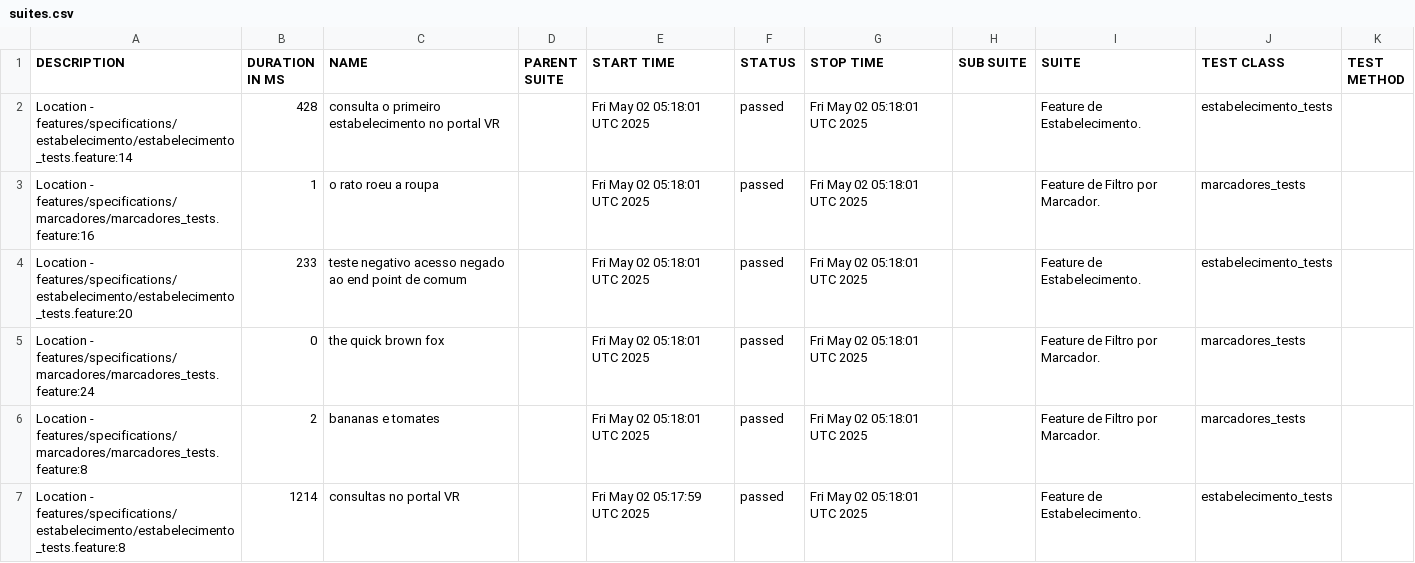
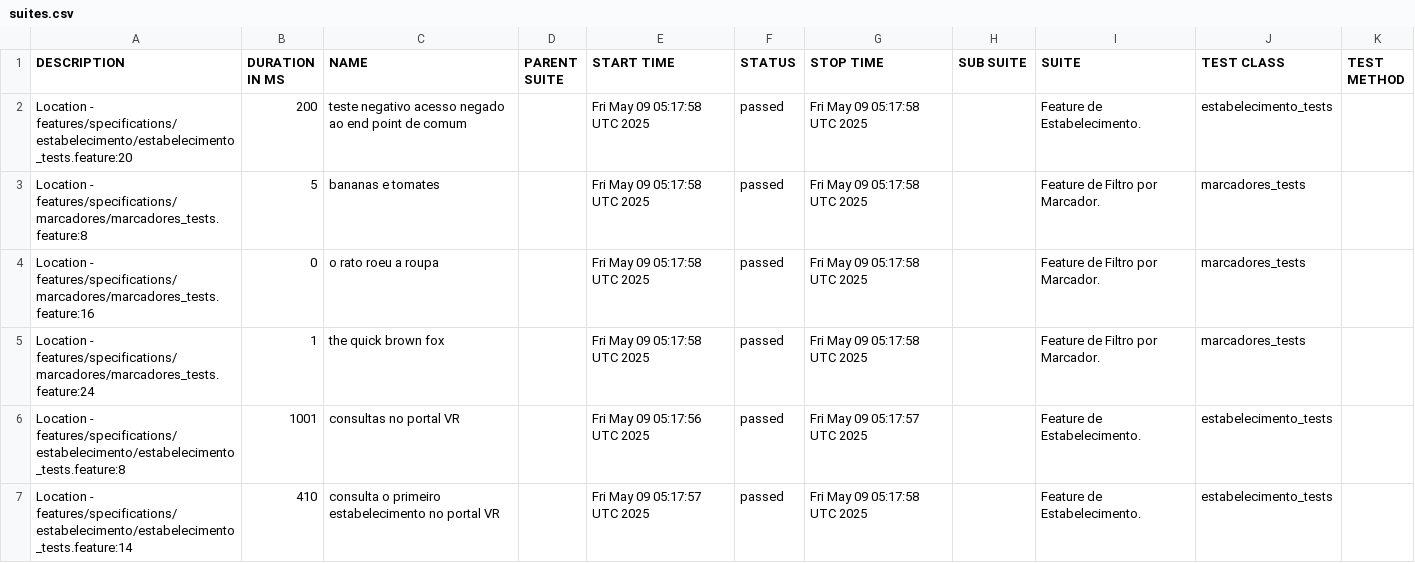
Before and after one commit to reinaldorossetti/cucumber_ruby_httparty, a CSV file: allure-report/data/suites.csv, drawn as a sheet.

```diff
--- a/allure-report/data/suites.csv
+++ b/allure-report/data/suites.csv
@@ -1,7 +1,7 @@
 "DESCRIPTION","DURATION IN MS","NAME","PARENT SUITE","START TIME","STATUS","STOP TIME","SUB SUITE","SUITE","TEST CLASS","TEST METHOD"
-"Location - features/specifications/estabelecimento/estabelecimento_tests.feature:14","428","consulta o primeiro estabelecimento no portal VR","","Fri May 02 05:18:01 UTC 2025","passed","Fri May 02 05:18:01 UTC 2025","","Feature de Estabelecimento.","estabelecimento_tests",""
-"Location - features/specifications/marcadores/marcadores_tests.feature:16","1","o rato roeu a roupa","","Fri May 02 05:18:01 UTC 2025","passed","Fri May 02 05:18:01 UTC 2025","","Feature de Filtro por Marcador.","marcadores_tests",""
-"Location - features/specifications/estabelecimento/estabelecimento_tests.feature:20","233","teste negativo acesso negado ao end point de comum","","Fri May 02 05:18:01 UTC 2025","passed","Fri May 02 05:18:01 UTC 2025","","Feature de Estabelecimento.","estabelecimento_tests",""
-"Location - features/specifications/marcadores/marcadores_tests.feature:24","0","the quick brown fox","","Fri May 02 05:18:01 UTC 2025","passed","Fri May 02 05:18:01 UTC 2025","","Feature de Filtro por Marcador.","marcadores_tests",""
-"Location - features/specifications/marcadores/marcadores_tests.feature:8","2","bananas e tomates","","Fri May 02 05:18:01 UTC 2025","passed","Fri May 02 05:18:01 UTC 2025","","Feature de Filtro por Marcador.","marcadores_tests",""
-"Location - features/specifications/estabelecimento/estabelecimento_tests.feature:8","1214","consultas no portal VR","","Fri May 02 05:17:59 UTC 2025","passed","Fri May 02 05:18:01 UTC 2025","","Feature de Estabelecimento.","estabelecimento_tests",""
+"Location - features/specifications/estabelecimento/estabelecimento_tests.feature:20","200","teste negativo acesso negado ao end point de comum","","Fri May 09 05:17:58 UTC 2025","passed","Fri May 09 05:17:58 UTC 2025","","Feature de Estabelecimento.","estabelecimento_tests",""
+"Location - features/specifications/marcadores/marcadores_tests.feature:8","5","bananas e tomates","","Fri May 09 05:17:58 UTC 2025","passed","Fri May 09 05:17:58 UTC 2025","","Feature de Filtro por Marcador.","marcadores_tests",""
+"Location - features/specifications/marcadores/marcadores_tests.feature:16","0","o rato roeu a roupa","","Fri May 09 05:17:58 UTC 2025","passed","Fri May 09 05:17:58 UTC 2025","","Feature de Filtro por Marcador.","marcadores_tests",""
+"Location - features/specifications/marcadores/marcadores_tests.feature:24","1","the quick brown fox","","Fri May 09 05:17:58 UTC 2025","passed","Fri May 09 05:17:58 UTC 2025","","Feature de Filtro por Marcador.","marcadores_tests",""
+"Location - features/specifications/estabelecimento/estabelecimento_tests.feature:8","1001","consultas no portal VR","","Fri May 09 05:17:56 UTC 2025","passed","Fri May 09 05:17:57 UTC 2025","","Feature de Estabelecimento.","estabelecimento_tests",""
+"Location - features/specifications/estabelecimento/estabelecimento_tests.feature:14","410","consulta o primeiro estabelecimento no portal VR","","Fri May 09 05:17:57 UTC 2025","passed","Fri May 09 05:17:58 UTC 2025","","Feature de Estabelecimento.","estabelecimento_tests",""
```
Also changed, not shown: allure-report/data/behaviors.csv, 32 other files.
